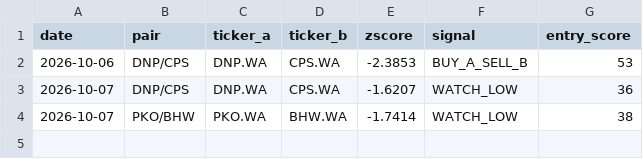
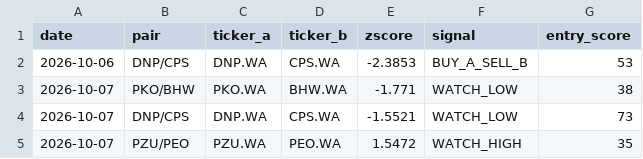
Before and after one commit to bojczuktymoteusz-alt/gpw-analyst, a CSV file: data/signal_journal.csv, drawn as a sheet.

```diff
--- a/data/signal_journal.csv
+++ b/data/signal_journal.csv
@@ -2,3 +2,4 @@ date,pair,ticker_a,ticker_b,zscore,signal,entry_score
 2026-10-06,DNP/CPS,DNP.WA,CPS.WA,-2.3853,BUY_A_SELL_B,53
-2026-10-07,DNP/CPS,DNP.WA,CPS.WA,-1.6207,WATCH_LOW,36
-2026-10-07,PKO/BHW,PKO.WA,BHW.WA,-1.7414,WATCH_LOW,38
+2026-10-07,PKO/BHW,PKO.WA,BHW.WA,-1.771,WATCH_LOW,38
+2026-10-07,DNP/CPS,DNP.WA,CPS.WA,-1.5521,WATCH_LOW,73
+2026-10-07,PZU/PEO,PZU.WA,PEO.WA,1.5472,WATCH_HIGH,35
```
